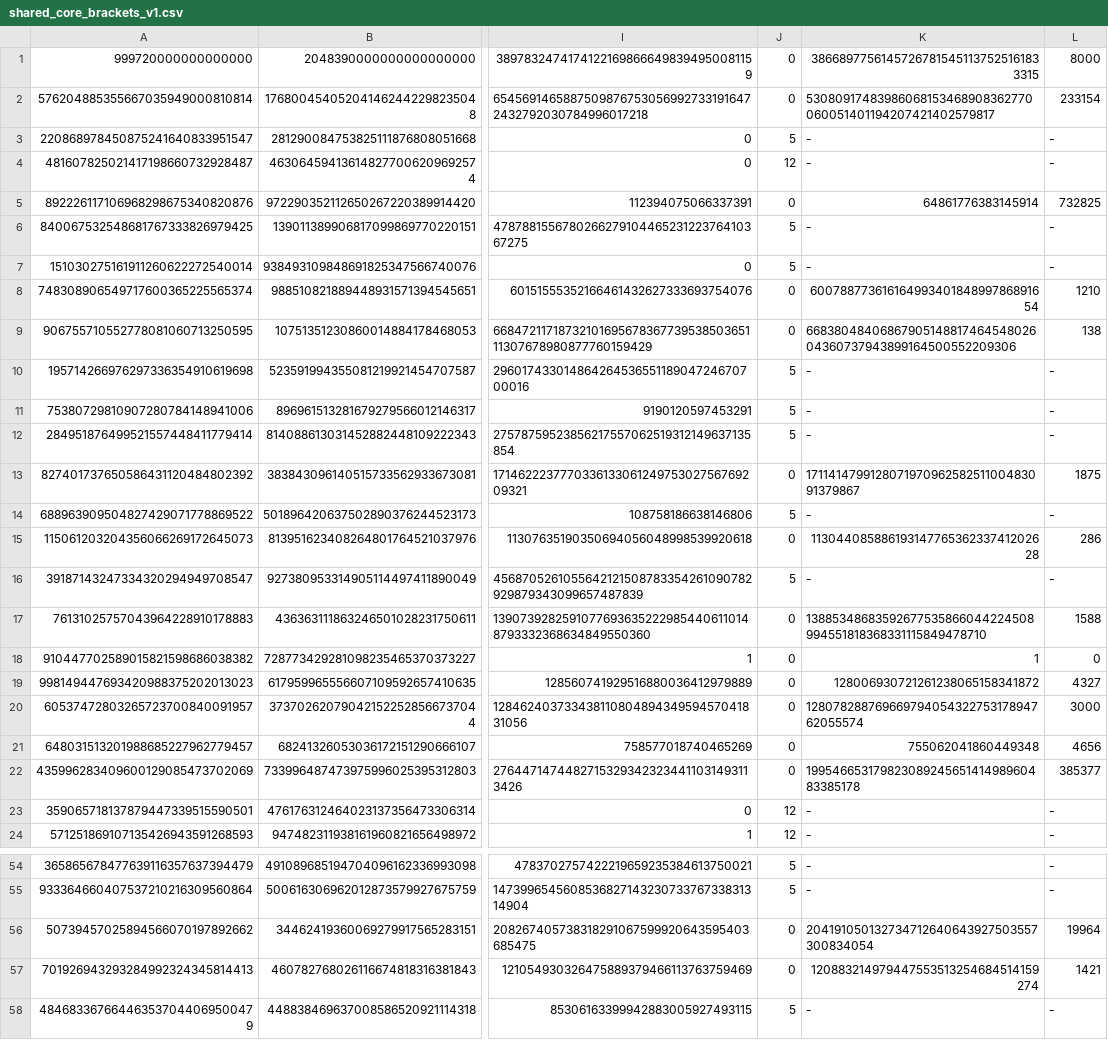
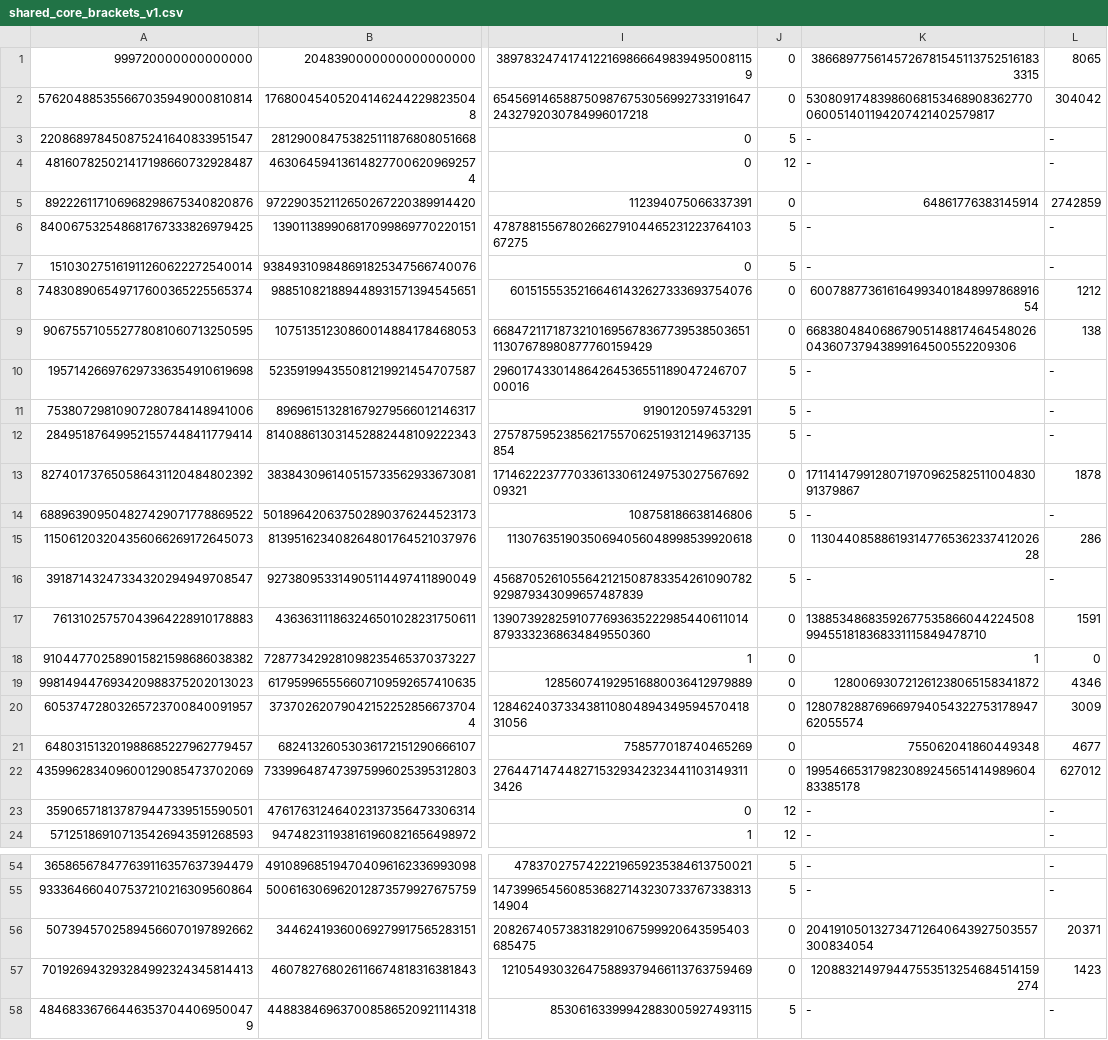
Before and after one commit to Maheshsiddu29/porkfolio, a CSV file: simulations/mm/vectors/shared_core_brackets_v1.csv, drawn as a sheet; only a part is shown, gaps mark what is left out; the diff covers the shown part only; the diff names each change by its address in the sheet, - before the commit and + after, or states it on an @@ line.

```diff
--- a/simulations/mm/vectors/shared_core_brackets_v1.csv
+++ b/simulations/mm/vectors/shared_core_brackets_v1.csv
-L1: 8000
+L1: 8065
-L2: 233154
+L2: 304042
-L5: 732825
+L5: 2742859
-L8: 1210
+L8: 1212
-L13: 1875
+L13: 1878
-L17: 1588
+L17: 1591
-L19: 4327
+L19: 4346
-L20: 3000
+L20: 3009
-L21: 4656
+L21: 4677
-L22: 385377
+L22: 627012
-L56: 19964
+L56: 20371
-L57: 1421
+L57: 1423
```
Also changed, not shown: 6 edited cells elsewhere in this file, 10 other files.
